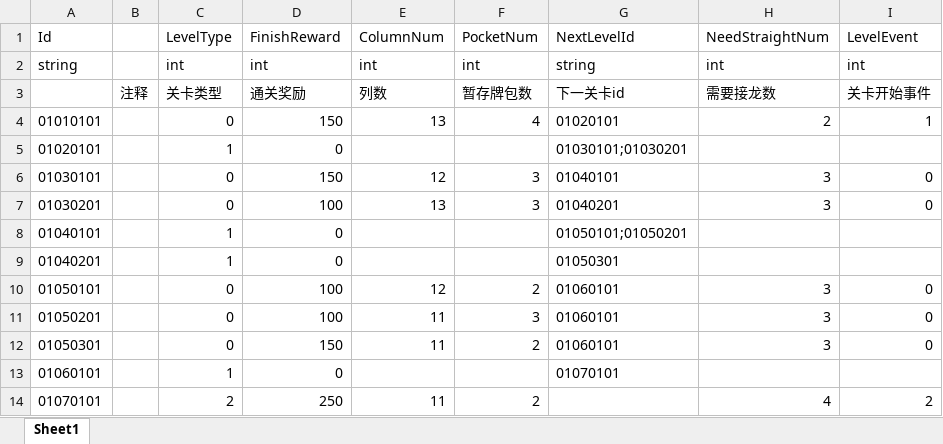
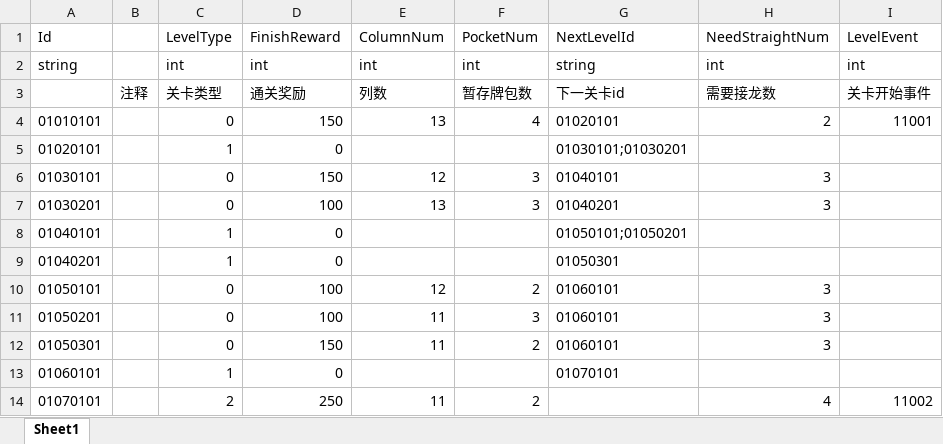
Before and after one commit to iamhuangyinan-sys/SpiderCardProject, an Excel workbook: Config/Excel/LevelConfig.xlsx, sheet Sheet1, drawn as a sheet; values as stored, in another font and other column widths than the file's, no borders; the diff names each change by its address in the sheet, - before the commit and + after, or states it on an @@ line.

```diff
--- a/Config/Excel/LevelConfig.xlsx (sheet Sheet1)
+++ b/Config/Excel/LevelConfig.xlsx (sheet Sheet1)
-I4 (LevelEvent): 1
+I4 (LevelEvent): 11001
-I6:I7 (LevelEvent): 0
+I6:I7 (LevelEvent): (empty)
-I10:I12 (LevelEvent): 0
+I10:I12 (LevelEvent): (empty)
-I14 (LevelEvent): 2
+I14 (LevelEvent): 11002
```
Also changed, not shown: 16 other files.
